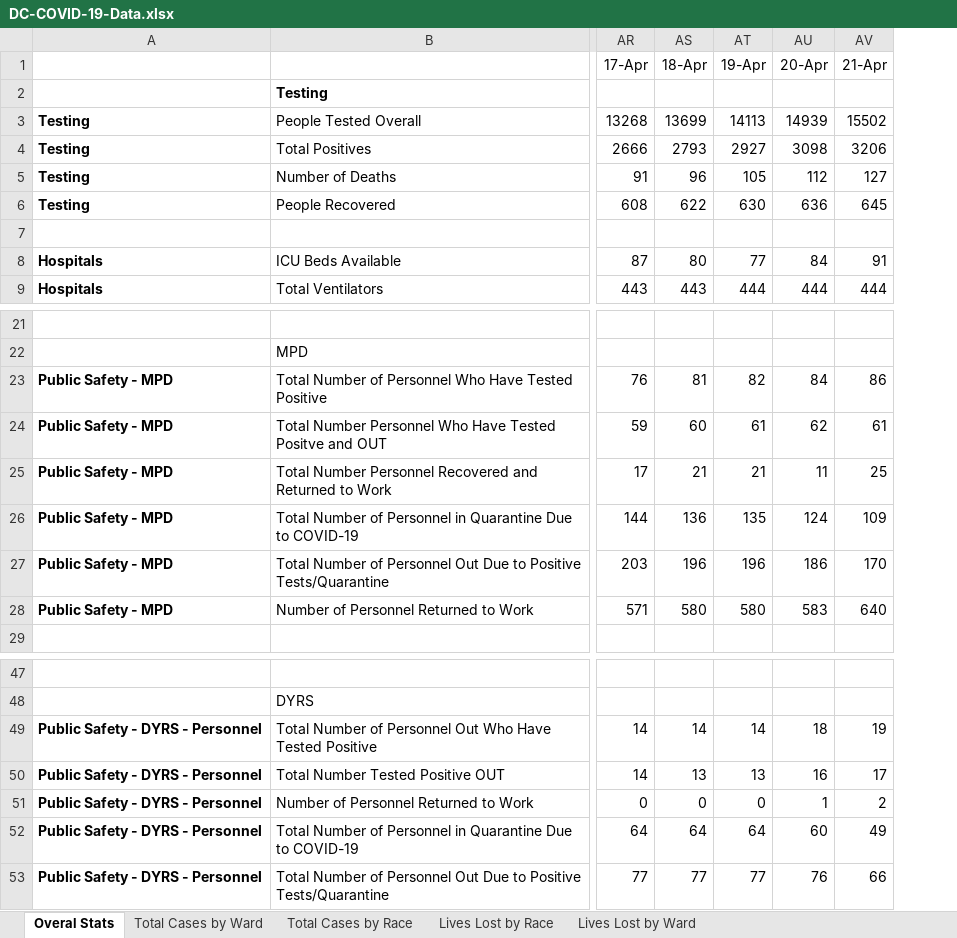
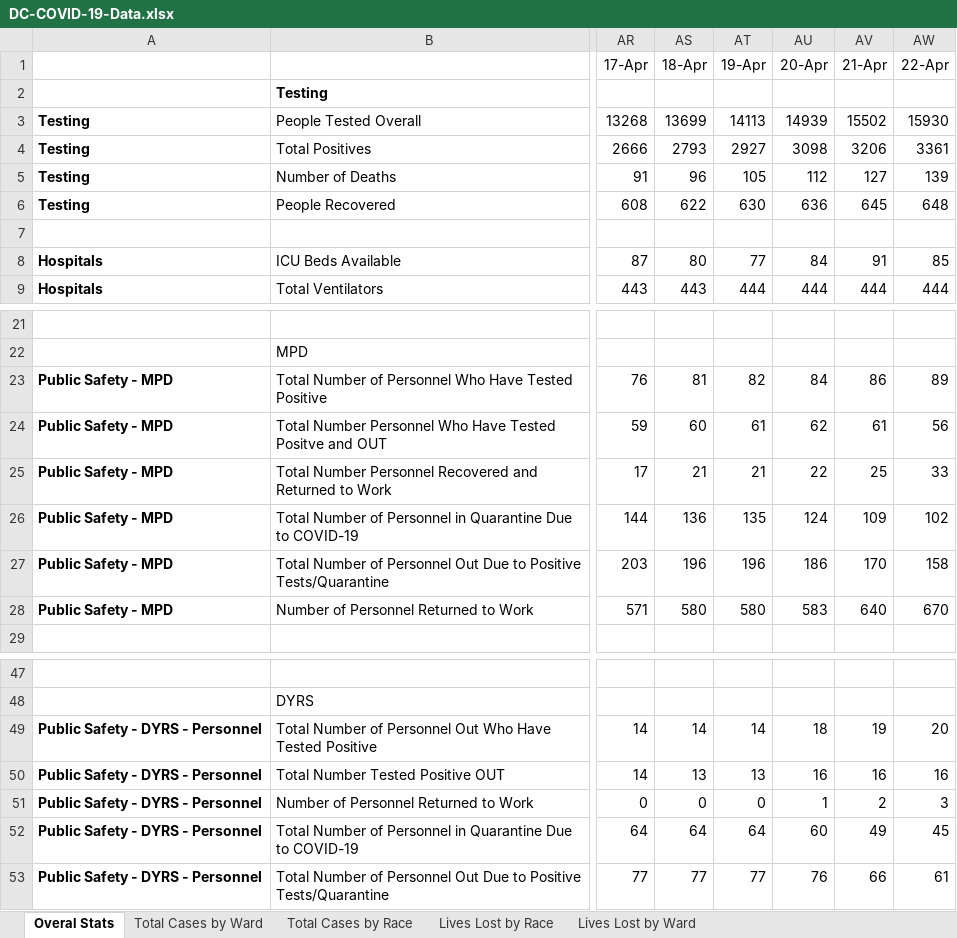
Before and after one commit to cobie8a/covid19-va-md-dc, an Excel workbook: temp/DC-COVID-19-Data.xlsx, sheet Overal Stats, drawn as a sheet; only a part is shown, gaps mark what is left out; values as stored, in another font and other column widths than the file's, no borders; the diff names each change by its address in the sheet, - before the commit and + after, or states it on an @@ line.

```diff
--- a/temp/DC-COVID-19-Data.xlsx (sheet Overal Stats)
+++ b/temp/DC-COVID-19-Data.xlsx (sheet Overal Stats)
+column AW (22-Apr), rows 3-9: 15930 | 3361 | 139 | 648 |  | 85 | 444; rows 23-28: 89 | 56 | 33 | 102 | 158 | 670; rows 49-53: 20 | 16 | 3 | 45 | 61
-AU25 (20-Apr): 11
+AU25 (20-Apr): 22
-AV50 (21-Apr): 17
+AV50 (21-Apr): 16
```
Also changed, not shown: sheet Lives Lost by Ward, sheet Lives Lost by Race, sheet Total Cases by Ward, sheet Total Cases by Race, covid-19.xlsx, 7 other files.
